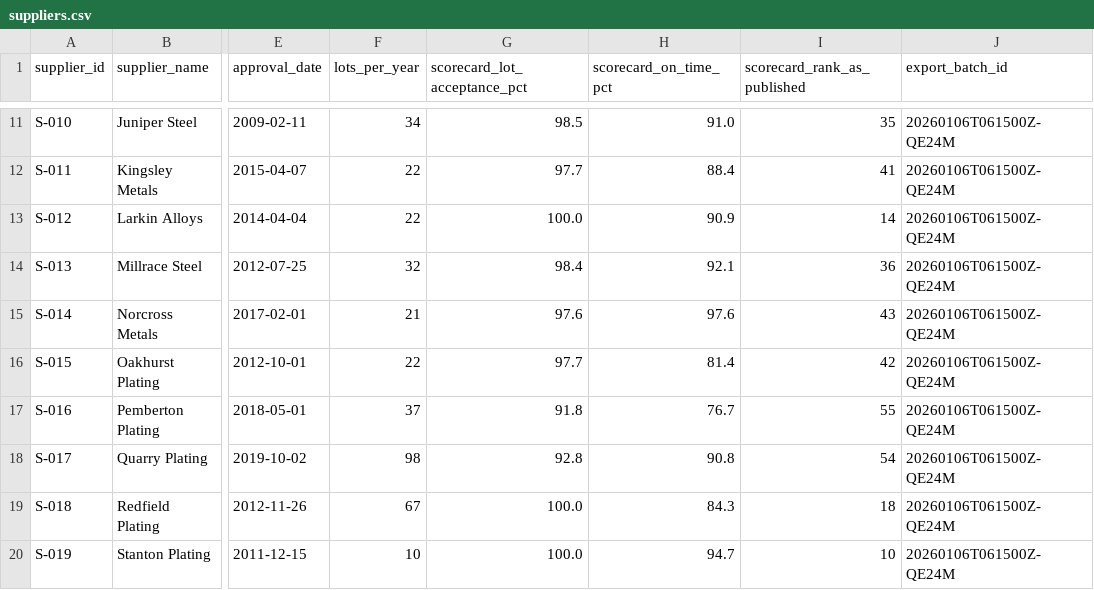
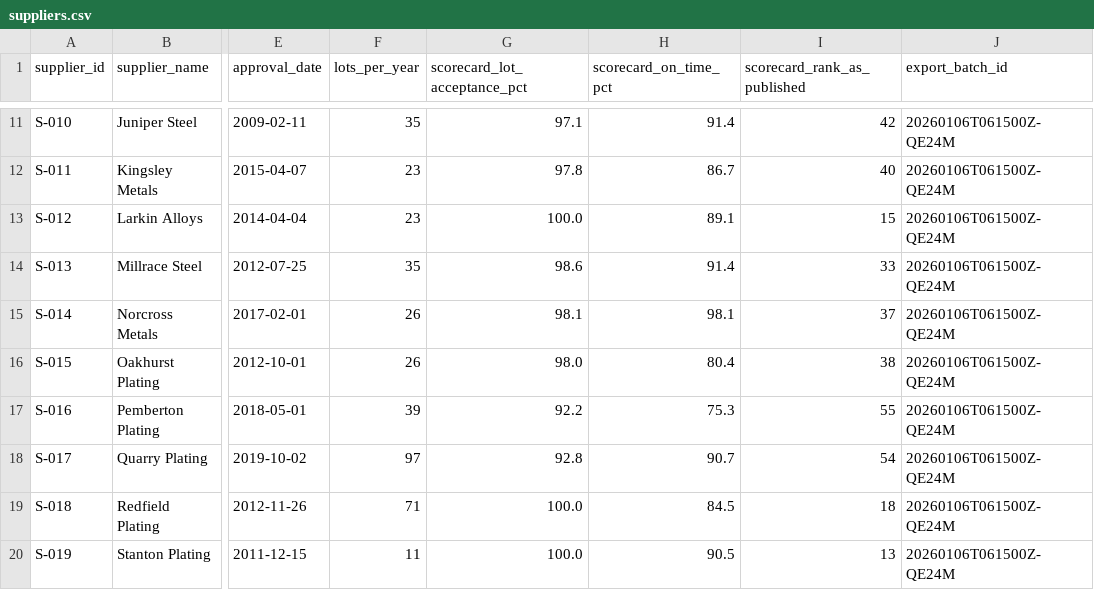
Before and after one commit to brimsystems/mfg-quality-engineering, a CSV file: data/raw/qms/suppliers.csv, drawn as a sheet; only a part is shown, gaps mark what is left out; the diff covers the shown part only; the diff names each change by its address in the sheet, - before the commit and + after, or states it on an @@ line.

```diff
--- a/data/raw/qms/suppliers.csv
+++ b/data/raw/qms/suppliers.csv
-F11 (lots_per_year): 34
+F11 (lots_per_year): 35
-G11 (scorecard_lot_acceptance_pct): 98.5
+G11 (scorecard_lot_acceptance_pct): 97.1
-H11 (scorecard_on_time_pct): 91.0
+H11 (scorecard_on_time_pct): 91.4
-I11 (scorecard_rank_as_published): 35
+I11 (scorecard_rank_as_published): 42
-F12:F13 (lots_per_year): 22
+F12:F13 (lots_per_year): 23
-G12 (scorecard_lot_acceptance_pct): 97.7
+G12 (scorecard_lot_acceptance_pct): 97.8
-H12 (scorecard_on_time_pct): 88.4
+H12 (scorecard_on_time_pct): 86.7
-I12 (scorecard_rank_as_published): 41
+I12 (scorecard_rank_as_published): 40
-H13 (scorecard_on_time_pct): 90.9
+H13 (scorecard_on_time_pct): 89.1
-I13 (scorecard_rank_as_published): 14
+I13 (scorecard_rank_as_published): 15
-F14 (lots_per_year): 32
+F14 (lots_per_year): 35
-G14 (scorecard_lot_acceptance_pct): 98.4
+G14 (scorecard_lot_acceptance_pct): 98.6
-H14 (scorecard_on_time_pct): 92.1
+H14 (scorecard_on_time_pct): 91.4
-I14 (scorecard_rank_as_published): 36
+I14 (scorecard_rank_as_published): 33
-F15 (lots_per_year): 21
+F15 (lots_per_year): 26
-G15 (scorecard_lot_acceptance_pct): 97.6
+G15 (scorecard_lot_acceptance_pct): 98.1
-H15 (scorecard_on_time_pct): 97.6
+H15 (scorecard_on_time_pct): 98.1
-I15 (scorecard_rank_as_published): 43
+I15 (scorecard_rank_as_published): 37
-F16 (lots_per_year): 22
+F16 (lots_per_year): 26
-G16 (scorecard_lot_acceptance_pct): 97.7
+G16 (scorecard_lot_acceptance_pct): 98.0
-H16 (scorecard_on_time_pct): 81.4
+H16 (scorecard_on_time_pct): 80.4
-I16 (scorecard_rank_as_published): 42
+I16 (scorecard_rank_as_published): 38
-F17 (lots_per_year): 37
+F17 (lots_per_year): 39
-G17 (scorecard_lot_acceptance_pct): 91.8
+G17 (scorecard_lot_acceptance_pct): 92.2
-H17 (scorecard_on_time_pct): 76.7
+H17 (scorecard_on_time_pct): 75.3
-F18 (lots_per_year): 98
+F18 (lots_per_year): 97
-H18 (scorecard_on_time_pct): 90.8
+H18 (scorecard_on_time_pct): 90.7
-F19 (lots_per_year): 67
+F19 (lots_per_year): 71
-H19 (scorecard_on_time_pct): 84.3
+H19 (scorecard_on_time_pct): 84.5
-F20 (lots_per_year): 10
+F20 (lots_per_year): 11
-H20 (scorecard_on_time_pct): 94.7
+H20 (scorecard_on_time_pct): 90.5
-I20 (scorecard_rank_as_published): 10
+I20 (scorecard_rank_as_published): 13
```
Also changed, not shown: 124 edited cells elsewhere in this file, data/raw/qms/capa.csv, data/raw/qms/capability_reports.csv, 5 other files.
